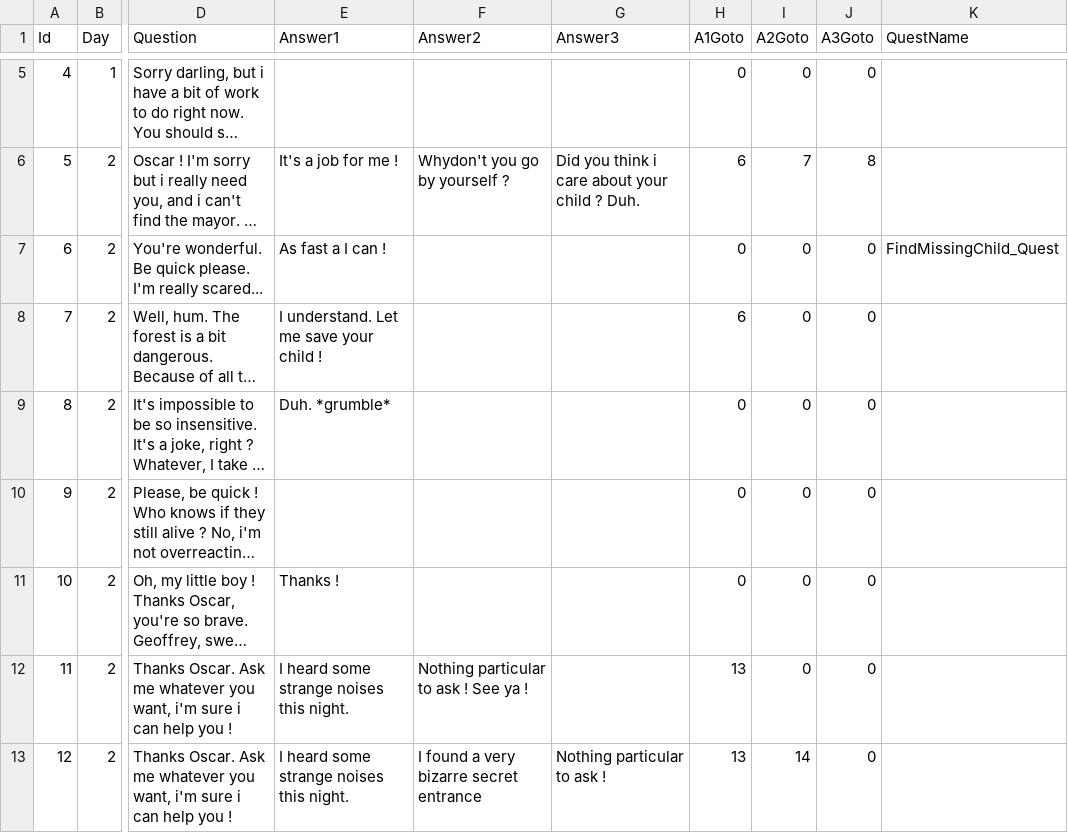
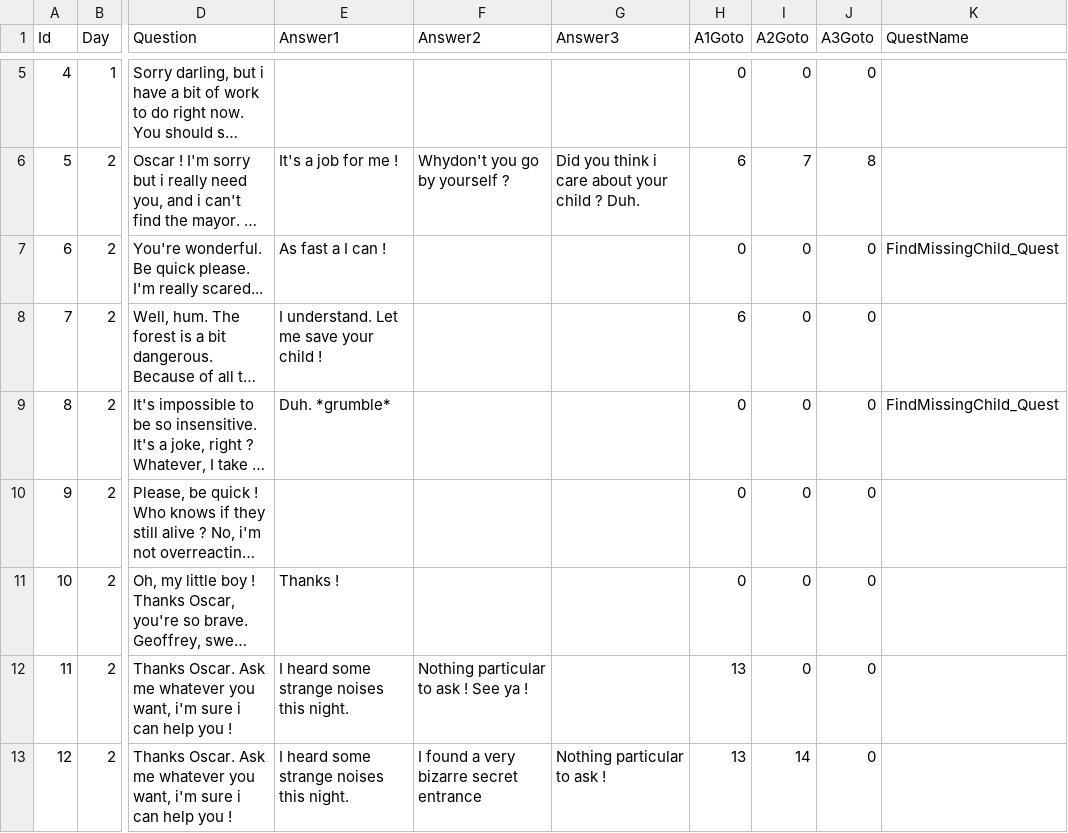
Before and after one commit to Laefy/Kibbutz, a CSV file: Content/NPCDialogue/csv/Chelsea.csv, drawn as a sheet; only a part is shown, gaps mark what is left out; long unchanged cells end in …; the diff covers the shown part only; the diff names each change by its address in the sheet, - before the commit and + after, or states it on an @@ line.

Commit message:
Add delegate for quest variable in dialogues.

```diff
--- a/Content/NPCDialogue/csv/Chelsea.csv
+++ b/Content/NPCDialogue/csv/Chelsea.csv
-K9 (QuestName): (empty)
+K9 (QuestName): FindMissingChild_Quest
```
Also changed, not shown: 26 added rows elsewhere in this file, 3 other files.
